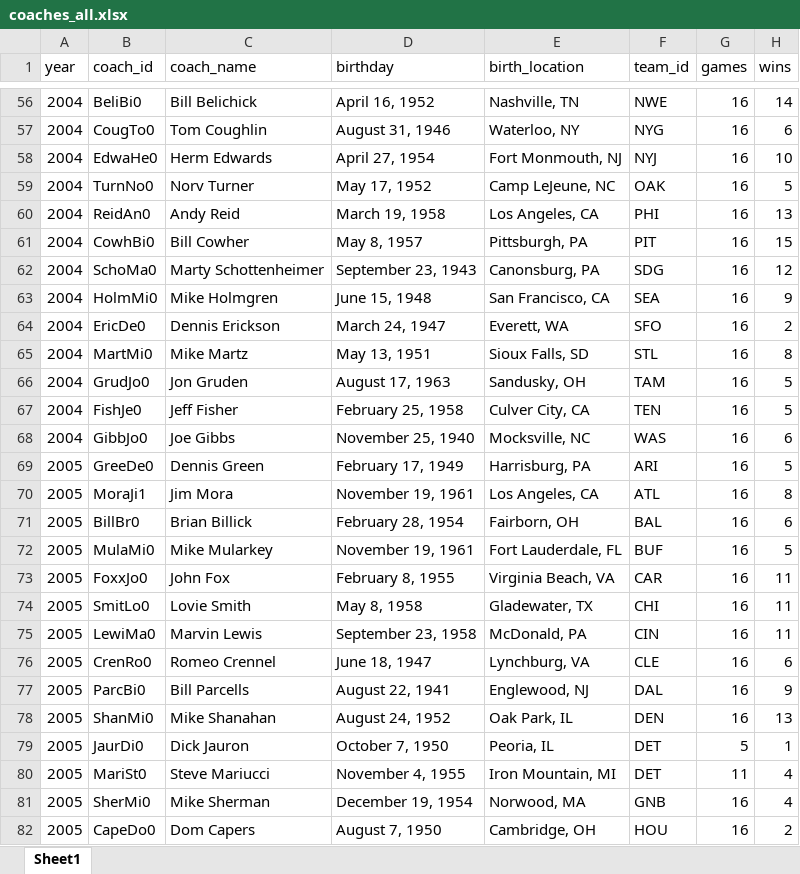
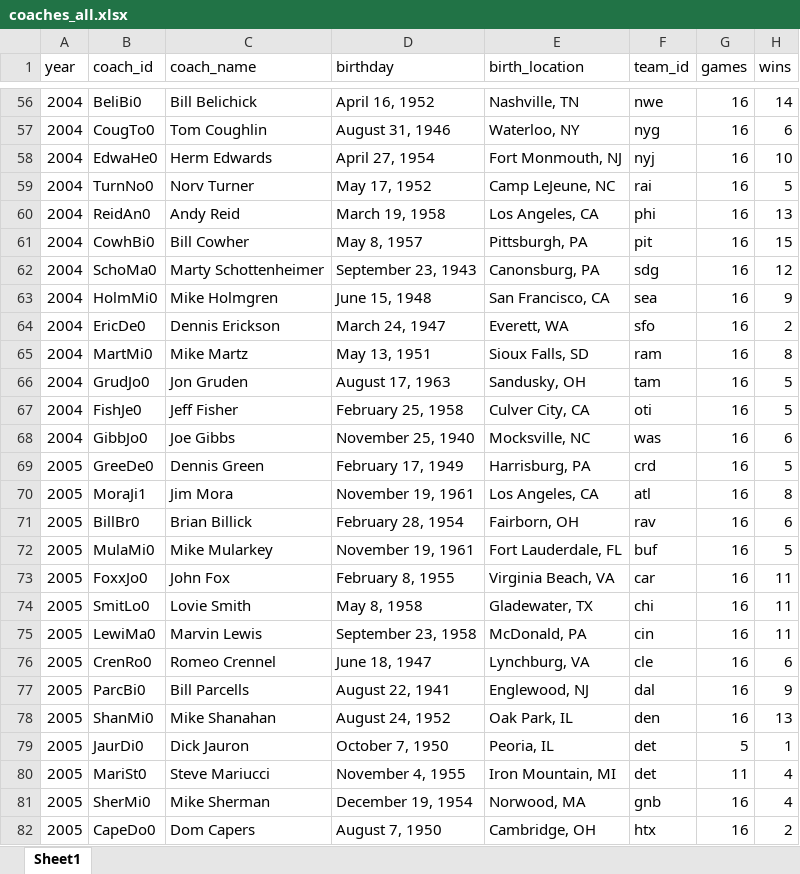
Before and after one commit to TimBstn/fantasy_football, an Excel workbook: data/coaches/coaches_all.xlsx, sheet Sheet1, drawn as a sheet; only a part is shown, gaps mark what is left out; values as stored, in another font and other column widths than the file's, no cell formats; the diff covers the shown part only; the diff names each change by its address in the sheet, - before the commit and + after, or states it on an @@ line.

```diff
--- a/data/coaches/coaches_all.xlsx (sheet Sheet1)
+++ b/data/coaches/coaches_all.xlsx (sheet Sheet1)
-F56 (team_id): NWE
+F56 (team_id): nwe
-F57 (team_id): NYG
+F57 (team_id): nyg
-F58 (team_id): NYJ
+F58 (team_id): nyj
-F59 (team_id): OAK
+F59 (team_id): rai
-F60 (team_id): PHI
+F60 (team_id): phi
-F61 (team_id): PIT
+F61 (team_id): pit
-F62 (team_id): SDG
+F62 (team_id): sdg
-F63 (team_id): SEA
+F63 (team_id): sea
-F64 (team_id): SFO
+F64 (team_id): sfo
-F65 (team_id): STL
+F65 (team_id): ram
-F66 (team_id): TAM
+F66 (team_id): tam
-F67 (team_id): TEN
+F67 (team_id): oti
-F68 (team_id): WAS
+F68 (team_id): was
-F69 (team_id): ARI
+F69 (team_id): crd
-F70 (team_id): ATL
+F70 (team_id): atl
-F71 (team_id): BAL
+F71 (team_id): rav
-F72 (team_id): BUF
+F72 (team_id): buf
-F73 (team_id): CAR
+F73 (team_id): car
-F74 (team_id): CHI
+F74 (team_id): chi
-F75 (team_id): CIN
+F75 (team_id): cin
-F76 (team_id): CLE
+F76 (team_id): cle
-F77 (team_id): DAL
+F77 (team_id): dal
-F78 (team_id): DEN
+F78 (team_id): den
-F79:F80 (team_id): DET
+F79:F80 (team_id): det
-F81 (team_id): GNB
+F81 (team_id): gnb
-F82 (team_id): HOU
+F82 (team_id): htx
```
Also changed, not shown: 835 edited cells elsewhere in this sheet, cell formats, data/coaches/coach_history.xlsx, data/coaches/coach_team.xlsx, 35 other files.
